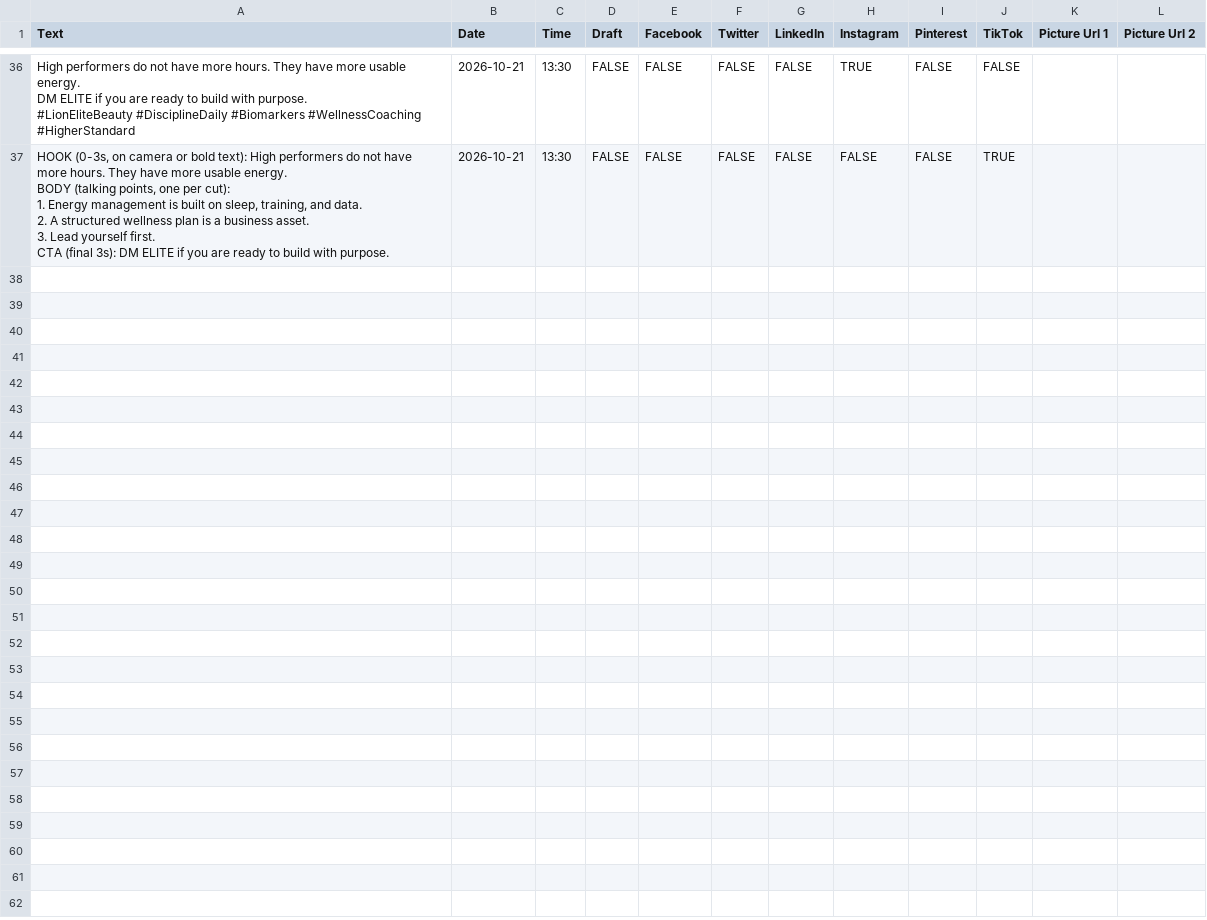
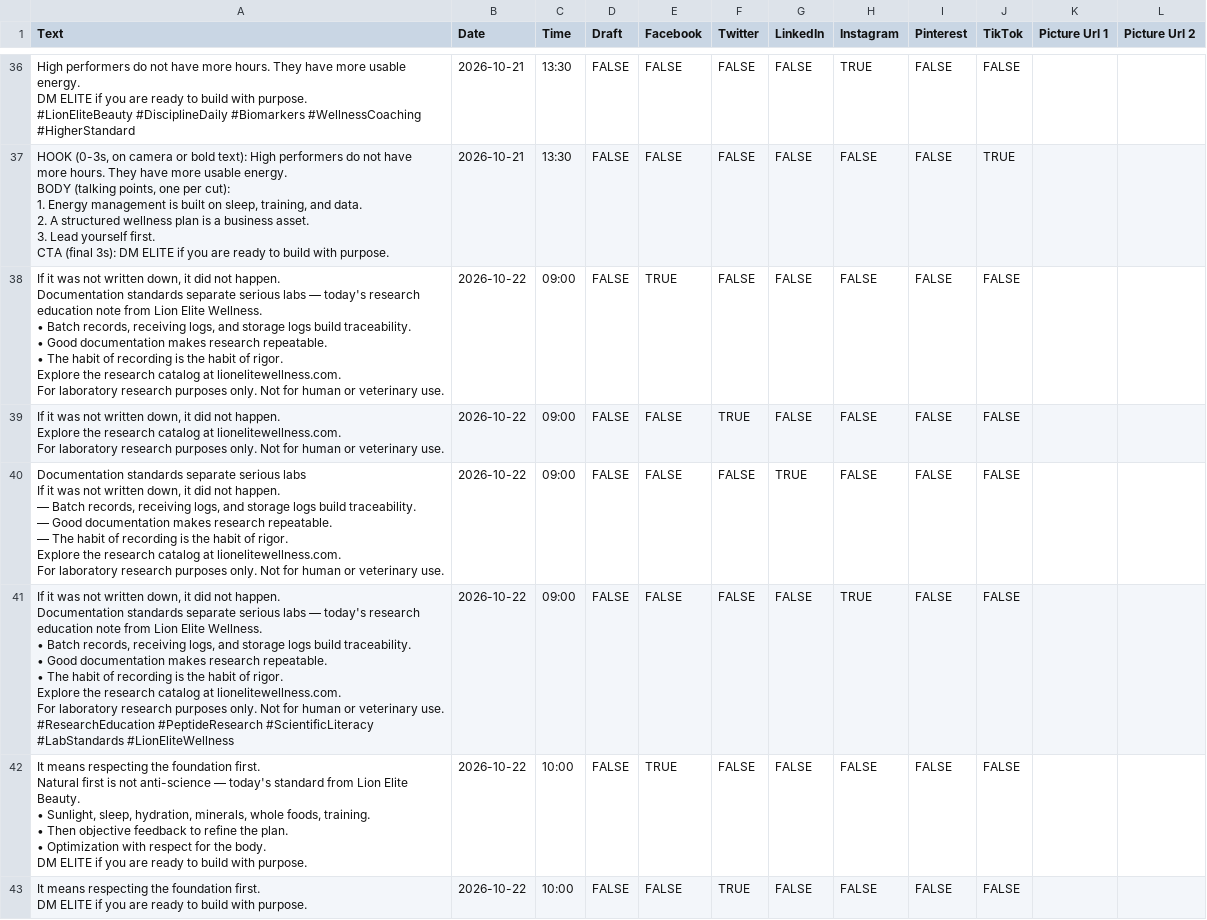
Before and after one commit to lionelite/lion-elite-os, a CSV file: content/metricool-import/week-of-2026-10-19.csv, drawn as a sheet; only a part is shown, gaps mark what is left out; the diff covers the shown part only.

```diff
--- a/content/metricool-import/week-of-2026-10-19.csv
+++ b/content/metricool-import/week-of-2026-10-19.csv
@@ -313 +313,53 @@ BODY (talking points, one per cut):
 CTA (final 3s): DM ELITE if you are ready to build with purpose.",2026-10-21,13:30,FALSE,FALSE,FALSE,FALSE,FALSE,FALSE,TRUE,,
+"If it was not written down, it did not happen.
+
+Documentation standards separate serious labs — today's research education note from Lion Elite Wellness.
+
+• Batch records, receiving logs, and storage logs build traceability.
+• Good documentation makes research repeatable.
+• The habit of recording is the habit of rigor.
+
+Explore the research catalog at lionelitewellness.com.
+
+For laboratory research purposes only. Not for human or veterinary use.",2026-10-22,09:00,FALSE,TRUE,FALSE,FALSE,FALSE,FALSE,FALSE,,
+"If it was not written down, it did not happen.
+
+Explore the research catalog at lionelitewellness.com.
+
+For laboratory research purposes only. Not for human or veterinary use.",2026-10-22,09:00,FALSE,FALSE,TRUE,FALSE,FALSE,FALSE,FALSE,,
+"Documentation standards separate serious labs
+
+If it was not written down, it did not happen.
+
+— Batch records, receiving logs, and storage logs build traceability.
+— Good documentation makes research repeatable.
+— The habit of recording is the habit of rigor.
+
+Explore the research catalog at lionelitewellness.com.
+
+For laboratory research purposes only. Not for human or veterinary use.",2026-10-22,09:00,FALSE,FALSE,FALSE,TRUE,FALSE,FALSE,FALSE,,
+"If it was not written down, it did not happen.
+
+Documentation standards separate serious labs — today's research education note from Lion Elite Wellness.
+
+• Batch records, receiving logs, and storage logs build traceability.
+• Good documentation makes research repeatable.
+• The habit of recording is the habit of rigor.
+
+Explore the research catalog at lionelitewellness.com.
+
+For laboratory research purposes only. Not for human or veterinary use.
+
+#ResearchEducation #PeptideResearch #ScientificLiteracy #LabStandards #LionEliteWellness",2026-10-22,09:00,FALSE,FALSE,FALSE,FALSE,TRUE,FALSE,FALSE,,
+"It means respecting the foundation first.
+
+Natural first is not anti-science — today's standard from Lion Elite Beauty.
+
+• Sunlight, sleep, hydration, minerals, whole foods, training.
+• Then objective feedback to refine the plan.
+• Optimization with respect for the body.
+
+DM ELITE if you are ready to build with purpose.",2026-10-22,10:00,FALSE,TRUE,FALSE,FALSE,FALSE,FALSE,FALSE,,
+"It means respecting the foundation first.
+
+DM ELITE if you are ready to build with purpose.",2026-10-22,10:00,FALSE,FALSE,TRUE,FALSE,FALSE,FALSE,FALSE,,
```
Also changed, not shown: 6 added rows elsewhere in this file, 4 other files.
